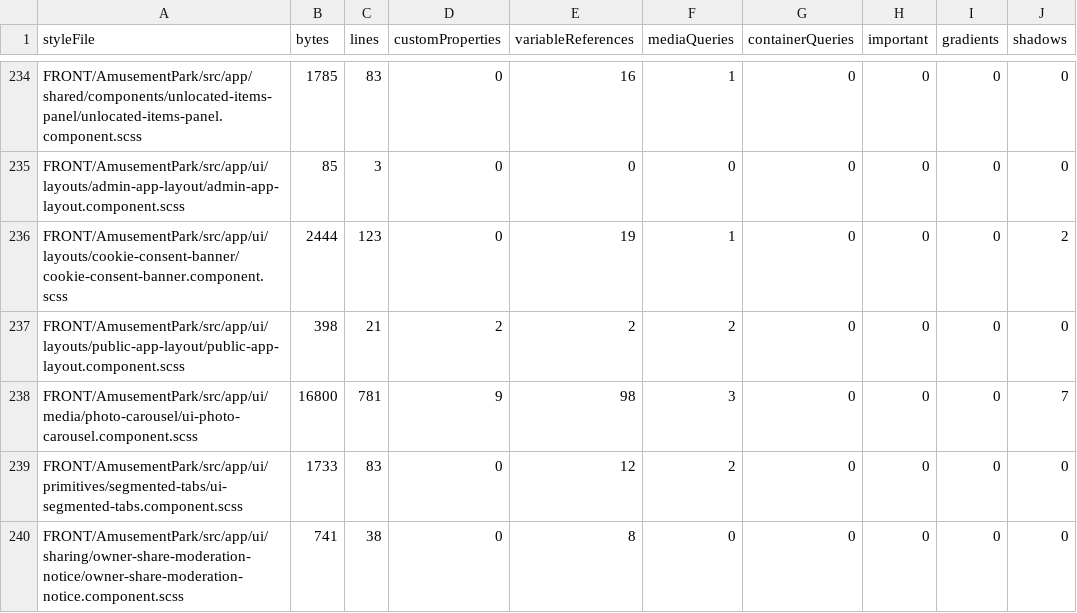
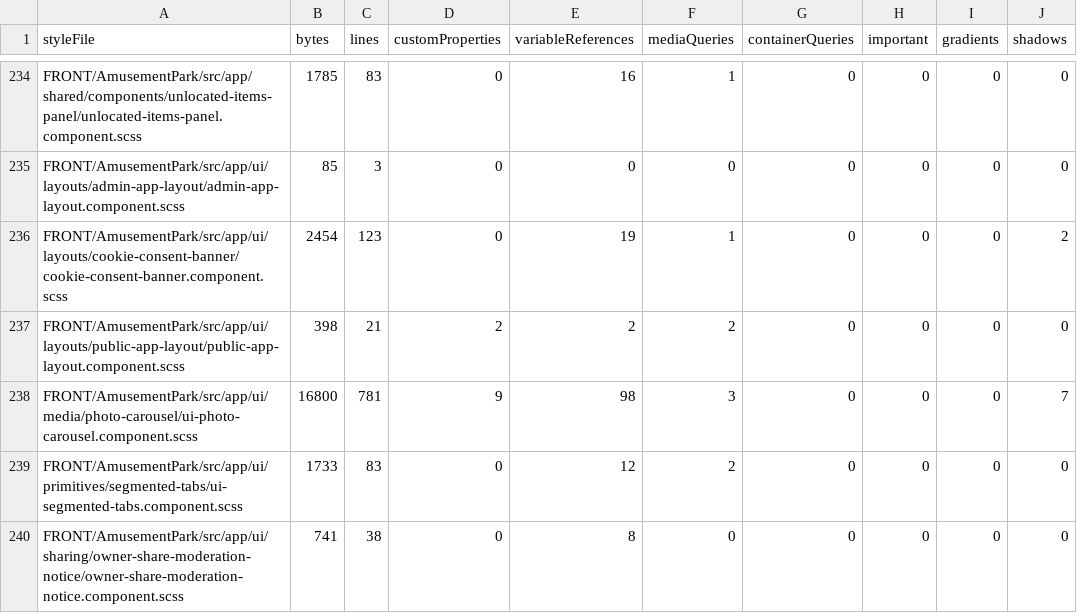
Before and after one commit to Ced59/AmusementParkProject, a CSV file: docs/design-v6/generated/V6-STYLE-INVENTORY.csv, drawn as a sheet; only a part is shown, gaps mark what is left out; the diff names each change by its address in the sheet, - before the commit and + after, or states it on an @@ line.

```diff
--- a/docs/design-v6/generated/V6-STYLE-INVENTORY.csv
+++ b/docs/design-v6/generated/V6-STYLE-INVENTORY.csv
-B236 (bytes): 2444
+B236 (bytes): 2454
```
Also changed, not shown: 1 other file.
